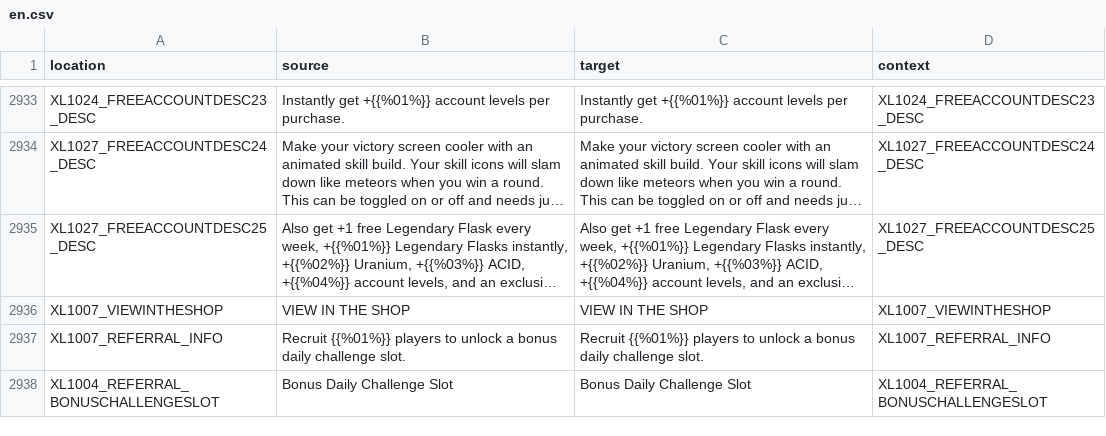
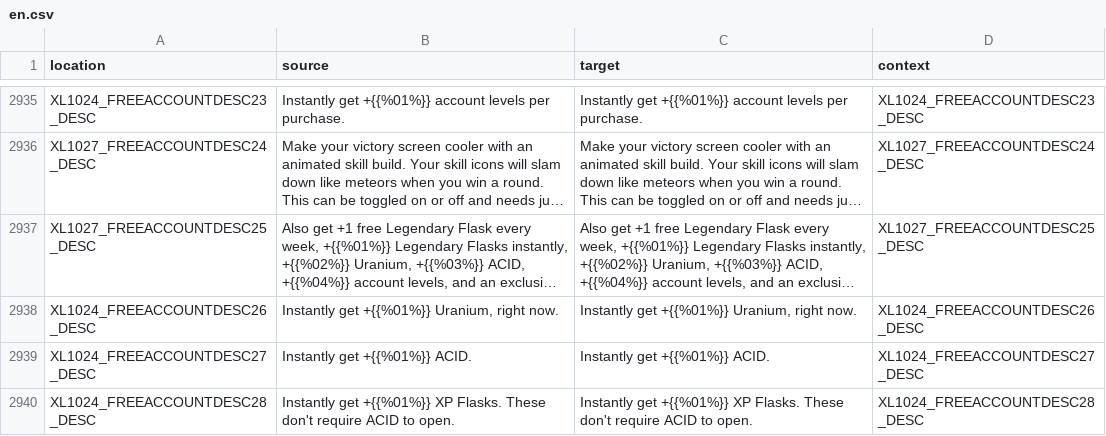
Before and after one commit to bencelot/GeneshiftTranslations, a CSV file: en.csv, drawn as a sheet; only a part is shown, gaps mark what is left out; the shorter side is filled out with more unchanged rows; long unchanged cells end in …; the diff covers the shown part only; the diff names each change by its address in the sheet, - before the commit and + after, or states it on an @@ line.

```diff
--- a/en.csv
+++ b/en.csv
+row 2938: XL1024_FREEACCOUNTDESC26_DESC | Instantly get +{{%01%}} Uranium, right now. | Instantly get +{{%01%}} Uranium, right now. | XL1024_FREEACCOUNTDESC26_DESC
+row 2939: XL1024_FREEACCOUNTDESC27_DESC | Instantly get +{{%01%}} ACID. | Instantly get +{{%01%}} ACID. | XL1024_FREEACCOUNTDESC27_DESC
+row 2940: XL1024_FREEACCOUNTDESC28_DESC | Instantly get +{{%01%}} XP Flasks. These don't require ACID to open. | Instantly get +{{%01%}} XP Flasks. These don't require ACID to open. | XL1024_FREEACCOUNTDESC28_DESC
```
Also changed, not shown: 6 added rows, 1 removed row and 2 edited cells elsewhere in this file, de.csv, es_AR.csv, 4 other files.
